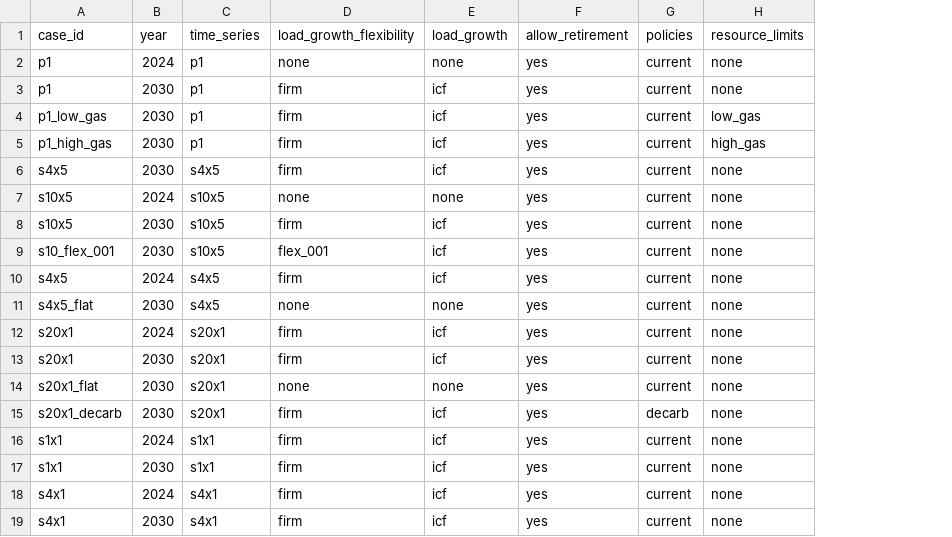
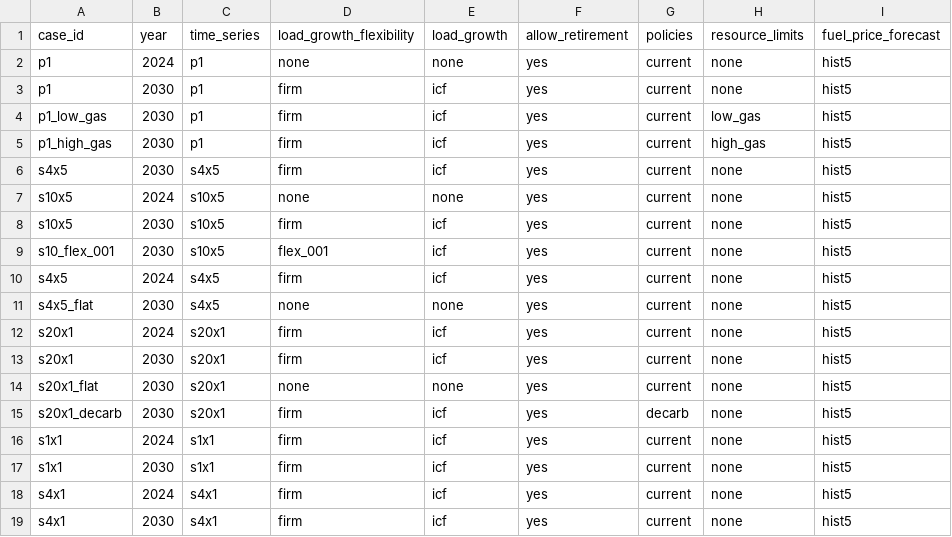
Before and after one commit to switch-model/Switch-USA-PG-ReEDS, a CSV file: pg/extra_inputs/scenario_inputs.csv, drawn as a sheet; the diff names each change by its address in the sheet, - before the commit and + after, or states it on an @@ line.

Commit message:
Switch to persistence forecasting of coal and gas prices
This commit switches to fuel price forecasts that are based on the
historical average in 2020-23 (will include 2024 when SEDS is updated in
Jan 2026). This gives forecasts that are state-specific instead of
NEMS-region and closer to historical experience. These were implemented
by running the new `make_hist5_fuel_price_forecast.py`, which added a
`user_fuel_prices` key to `scenario_management.py`. I also moved some
AEO-related keys from `fuels.yml` to this section of
`scenario_management.yml` and defined a `fuel_price_forecast` tag in
`pg/extra_inputs/scenario_inputs.csv` to select which forecast to use
(currently set to `hist5` to use this new forecast for all cases).

You can switch to the AEO reference forecast by adding and a case in
`scenario_inputs.csv` with `fuel_price_forecast` set to 'aeo2025' and
then selecting it on the pg_to_switch.py command line. You could also
create a NYMEX-based gas forecast by copying the aeo2025 settings in
`scenario_management.yml` to a `nymex` key, then copying in the
`regional_fuel_adjustments` entry that is currently commented out at the
bottom of `fuels.yml`.

```diff
--- a/pg/extra_inputs/scenario_inputs.csv
+++ b/pg/extra_inputs/scenario_inputs.csv
+column I (fuel_price_forecast), rows 2-19: all hist5
```
Also changed, not shown: 7 other files.
